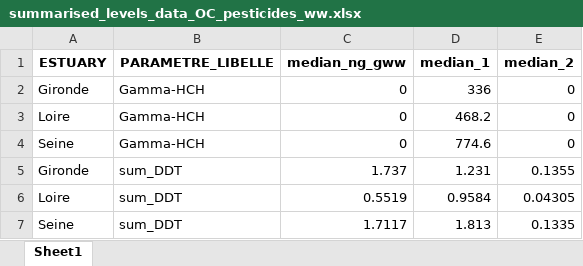
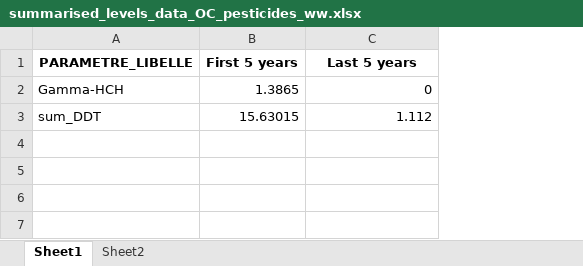
Before and after one commit to FlorenceMounier/esteem.overview, an Excel workbook: inst/results/data_contam/OC_pesticides/summarised_levels_data_OC_pesticides_ww.xlsx, sheet Sheet1, drawn as a sheet; values as stored, in another font and other column widths than the file's, no borders; removed rows and columns are numbered as before the commit, all else as after; the diff names each change by its address in the sheet, - before the commit and + after, or states it on an @@ line.

```diff
--- a/inst/results/data_contam/OC_pesticides/summarised_levels_data_OC_pesticides_ww.xlsx (sheet Sheet1)
+++ b/inst/results/data_contam/OC_pesticides/summarised_levels_data_OC_pesticides_ww.xlsx (sheet Sheet1)
+sheet tab: Sheet2
-column A (ESTUARY), row 2: Gironde; row 5: Gironde
+column B (First 5 years), rows 2-3: 1.3865 | 15.63015
-column D (median_1), row 2: 336; row 5: 1.231
-column E (median_2), row 2: 0; row 5: 0.1355
-C1: median_ng_gww
+C1: Last 5 years
-row 3: Loire | Gamma-HCH | 0 | 468.2 | 0
-row 4: Seine | Gamma-HCH | 0 | 774.6 | 0
-C3 (Last 5 years): 1.737
+C3 (Last 5 years): 1.112
-row 6: Loire | sum_DDT | 0.5519 | 0.9584 | 0.04305
-row 7: Seine | sum_DDT | 1.7117 | 1.813 | 0.1335
```
Also changed, not shown: 13 other files.
